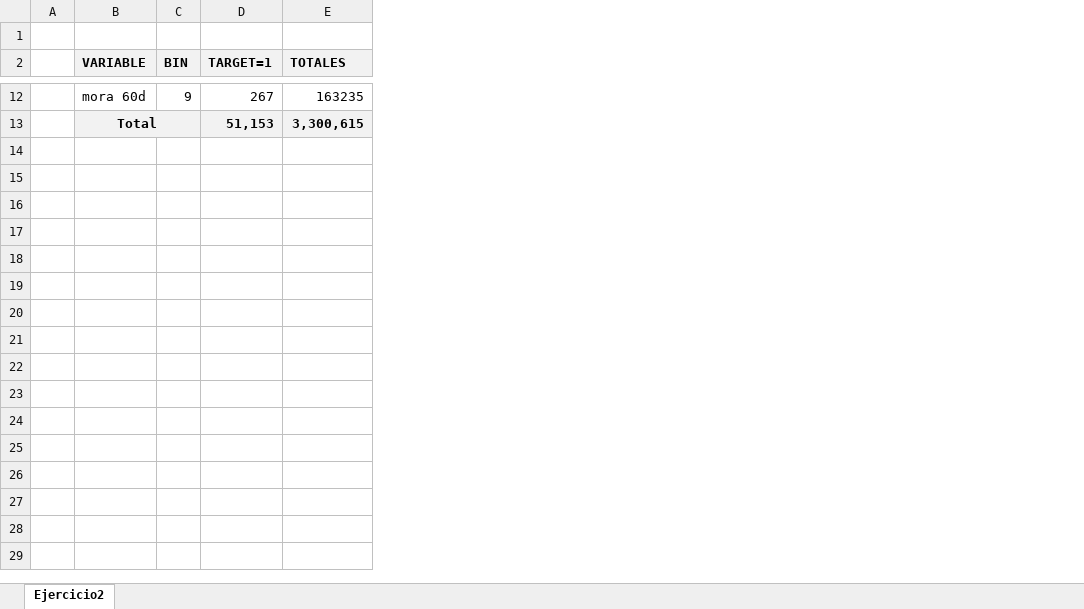
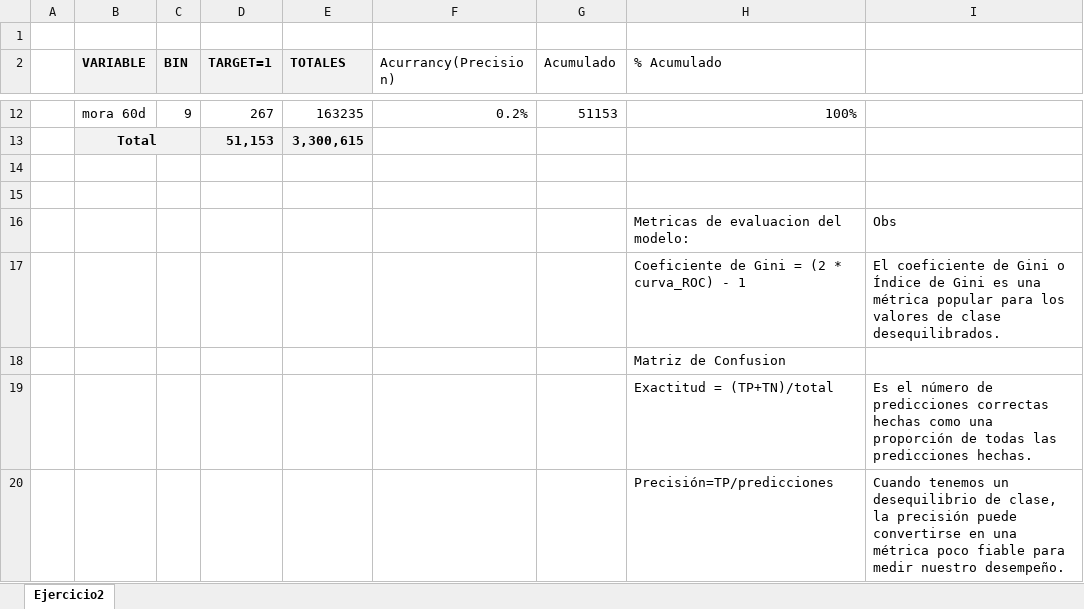
Before and after one commit to CristianSalgad0/Test_Telecom, an Excel workbook: ejercicio2.xlsx, sheet Ejercicio2, drawn as a sheet; only a part is shown, gaps mark what is left out; values as stored, in another font and other column widths than the file's, no borders; charts and pictures not drawn; the diff covers the shown part only; the diff names each change by its address in the sheet, - before the commit and + after, or states it on an @@ line.

Commit message:
Add files via upload

```diff
--- a/ejercicio2.xlsx (sheet Ejercicio2)
+++ b/ejercicio2.xlsx (sheet Ejercicio2)
+column F (Acurrancy(Precision)), row 12: 0.2%
+column G (Acumulado), row 12: 51153
+column H (% Acumulado), row 12: 100%
+column I, empty
+row 14: (empty)
+row 15: (empty)
+row 16:  |  |  |  |  |  |  | Metricas de evaluacion del modelo: | Obs
+row 17:  |  |  |  |  |  |  | Coeficiente de Gini = (2 * curva_ROC) - 1 | El coeficiente de Gini o Índice de Gini es una métrica popular para los valores de clase desequilibrados.
+row 18:  |  |  |  |  |  |  | Matriz de Confusion
+row 19:  |  |  |  |  |  |  | Exactitud = (TP+TN)/total | Es el número de predicciones correctas hechas como una proporción de todas las predicciones hechas.
+row 20:  |  |  |  |  |  |  | Precisión=TP/predicciones | Cuando tenemos un desequilibrio de clase, la precisión puede convertirse en una métrica poco fiable para medir nuestro desempeño.
```
Also changed, not shown: 7 added rows elsewhere in this sheet, charts or pictures.
